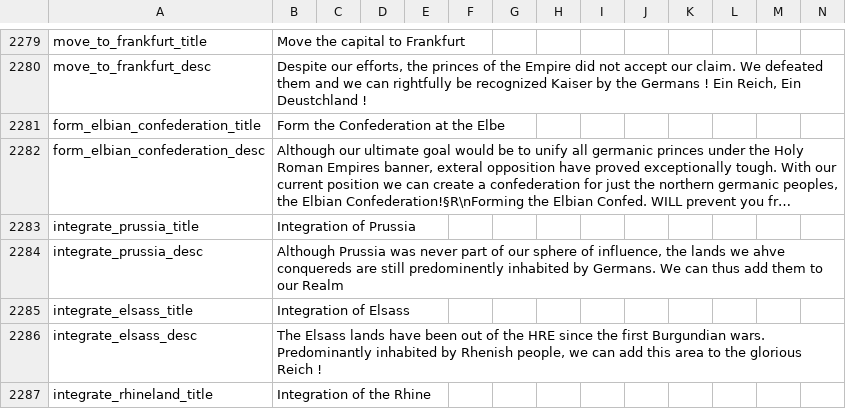
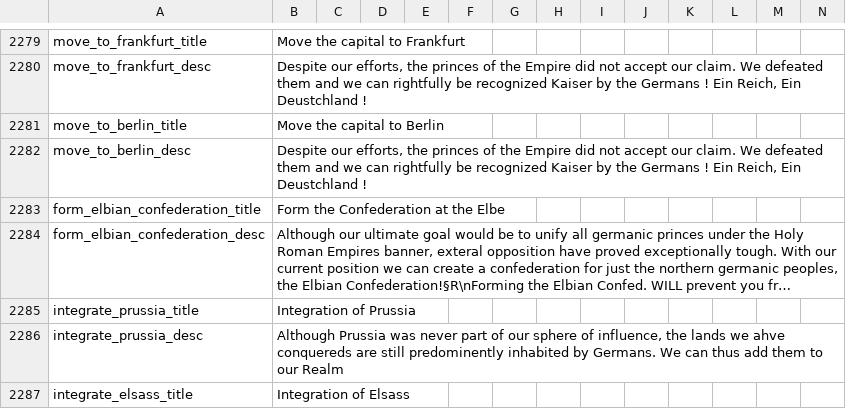
Before and after one commit to ZoomerGameing/Zoomer-DoD, a CSV file: Zoomer DoD/localisation/00_HPM_decisions.csv, drawn as a sheet; only a part is shown, gaps mark what is left out; the shorter side is filled out with more unchanged rows; long unchanged cells end in …; rows hold the shown columns only; the diff names each change by its address in the sheet, - before the commit and + after, or states it on an @@ line.

```diff
--- a/Zoomer DoD/localisation/00_HPM_decisions.csv
+++ b/Zoomer DoD/localisation/00_HPM_decisions.csv
+row 2281: move_to_berlin_title | Move the capital to Berlin
+row 2282: move_to_berlin_desc | Despite our efforts, the princes of the Empire did not accept our claim. We defeated them and we can rightfully be recognized Kaiser by the Germans ! Ein Reich, Ein Deustchland !
```
Also changed, not shown: 3 other files.
